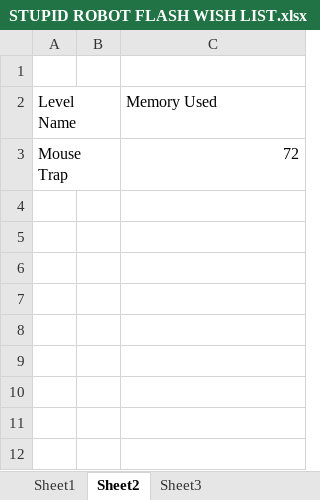
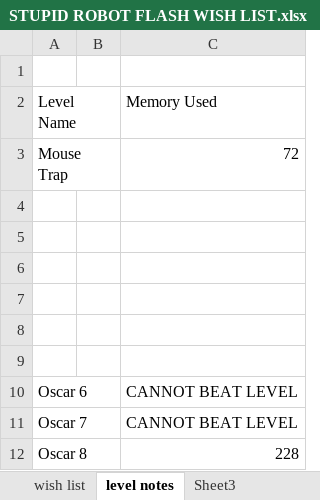
Before and after one commit to CorwinJV/law-flash-stupid-robot-2, an Excel workbook: STUPID ROBOT FLASH WISH LIST.xlsx, sheet level notes, drawn as a sheet; values as stored, in another font and other column widths than the file's, no borders; the diff names each change by its address in the sheet, - before the commit and + after, or states it on an @@ line.

```diff
--- a/STUPID ROBOT FLASH WISH LIST.xlsx (sheet level notes)
+++ b/STUPID ROBOT FLASH WISH LIST.xlsx (sheet level notes)
-sheet tab: Sheet1
+sheet tab: wish list
-sheet tab: Sheet2
+sheet tab: level notes
+row 4: (empty)
+row 5: (empty)
+row 6: (empty)
+row 7: (empty)
+row 8: (empty)
+row 9: (empty)
+row 10: Oscar 6 |  | CANNOT BEAT LEVEL
+row 11: Oscar 7 |  | CANNOT BEAT LEVEL
+row 12: Oscar 8 |  | 228
```
Also changed, not shown: sheet wish list, 1 other file.
